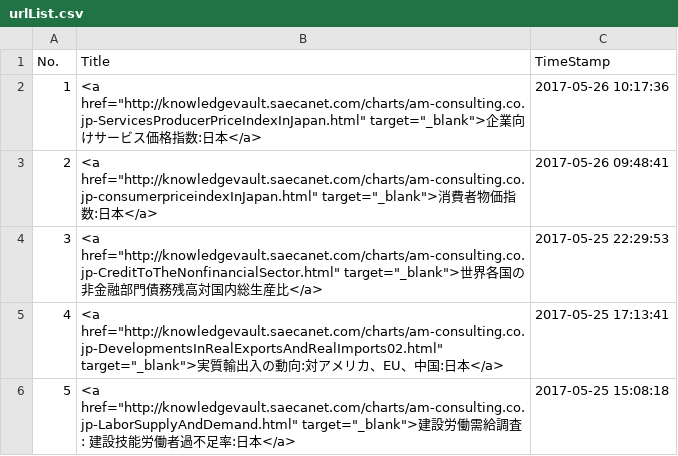
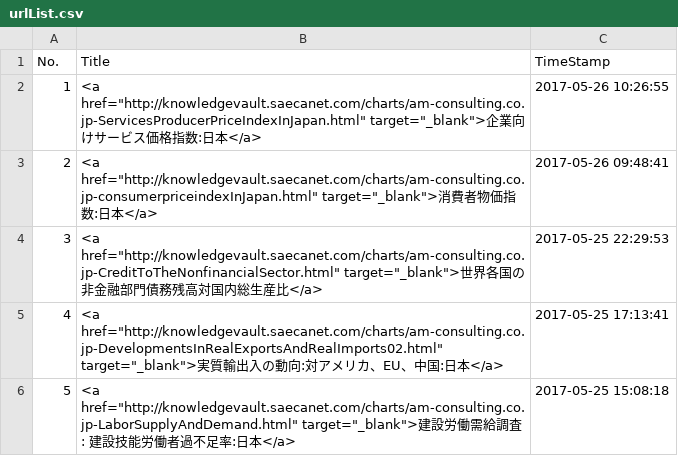
Before and after one commit to am-consulting/am-consulting.github.io, a CSV file: csv/urlList.csv, drawn as a sheet; only a part is shown.

```diff
--- a/csv/urlList.csv
+++ b/csv/urlList.csv
@@ -1,3 +1,3 @@
 No.,Title,TimeStamp
-1,<a href="http://knowledgevault.saecanet.com/charts/am-consulting.co.jp-ServicesProducerPriceIndexInJapan.html" target="_blank">企業向けサービス価格指数:日本</a>,2017-05-26 10:17:36
+1,<a href="http://knowledgevault.saecanet.com/charts/am-consulting.co.jp-ServicesProducerPriceIndexInJapan.html" target="_blank">企業向けサービス価格指数:日本</a>,2017-05-26 10:26:55
 2,<a href="http://knowledgevault.saecanet.com/charts/am-consulting.co.jp-consumerpriceindexInJapan.html" target="_blank">消費者物価指数:日本</a>,2017-05-26 09:48:41
```
Also changed, not shown: 3 other files.
